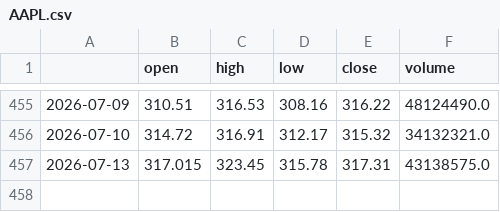
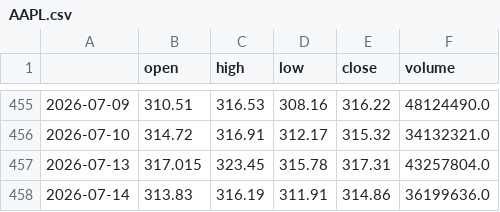
Before and after one commit to rparker1/strategy-dashboard, a CSV file: data/AAPL.csv, drawn as a sheet; only a part is shown, gaps mark what is left out.

```diff
--- a/data/AAPL.csv
+++ b/data/AAPL.csv
@@ -456,2 +456,3 @@
 2026-07-10,314.72,316.91,312.17,315.32,34132321.0
-2026-07-13,317.015,323.45,315.78,317.31,43138575.0
+2026-07-13,317.015,323.45,315.78,317.31,43257804.0
+2026-07-14,313.83,316.19,311.91,314.86,36199636.0
```
Also changed, not shown: data/MSFT.csv, data/NVDA.csv, 5 other files.
